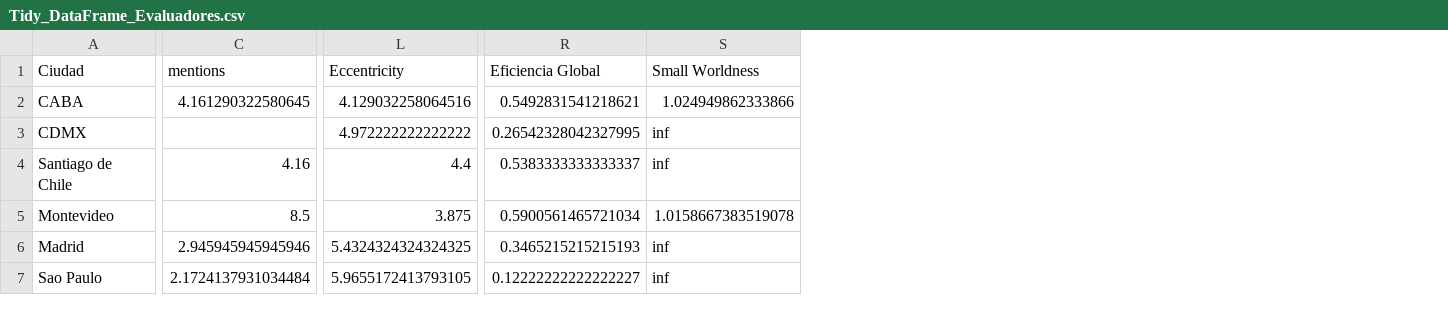
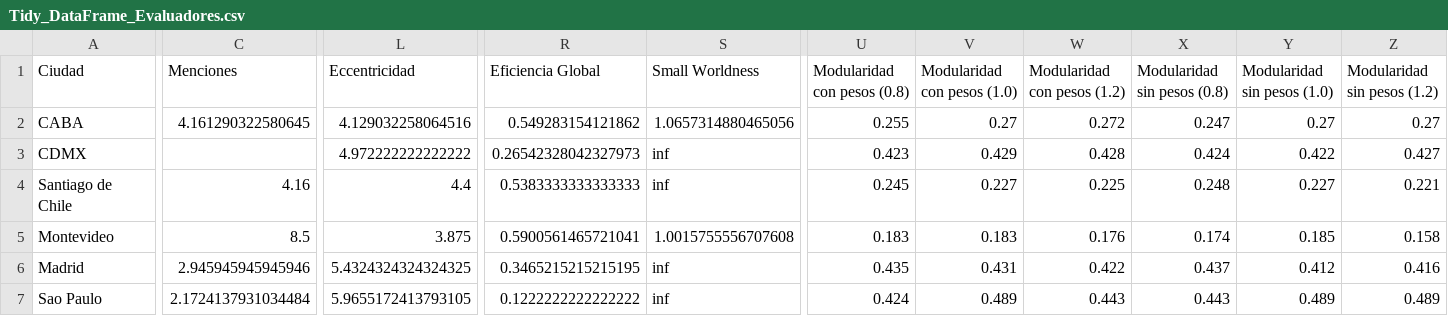
Before and after one commit to OlgaMMC/iGED, a CSV file: Tidy_DataFrame_Evaluadores.csv, drawn as a sheet; only a part is shown, gaps mark what is left out; the diff covers the shown part only; the diff names each change by its address in the sheet, - before the commit and + after, or states it on an @@ line.

```diff
--- a/Tidy_DataFrame_Evaluadores.csv
+++ b/Tidy_DataFrame_Evaluadores.csv
+column U (Modularidad con pesos (0.8)), rows 2-7: 0.255 | 0.423 | 0.245 | 0.183 | 0.435 | 0.424
+column V (Modularidad con pesos (1.0)), rows 2-7: 0.27 | 0.429 | 0.227 | 0.183 | 0.431 | 0.489
+column W (Modularidad con pesos (1.2)), rows 2-7: 0.272 | 0.428 | 0.225 | 0.176 | 0.422 | 0.443
+column X (Modularidad sin pesos (0.8)), rows 2-7: 0.247 | 0.424 | 0.248 | 0.174 | 0.437 | 0.443
+column Y (Modularidad sin pesos (1.0)), rows 2-7: 0.27 | 0.422 | 0.227 | 0.185 | 0.412 | 0.489
+column Z (Modularidad sin pesos (1.2)), rows 2-7: 0.27 | 0.427 | 0.221 | 0.158 | 0.416 | 0.489
-C1: mentions
+C1: Menciones
-L1: Eccentricity
+L1: Eccentricidad
-R2 (Eficiencia Global): 0.5492831541218621
+R2 (Eficiencia Global): 0.549283154121862
-S2 (Small Worldness): 1.024949862333866
+S2 (Small Worldness): 1.0657314880465056
-R3 (Eficiencia Global): 0.26542328042327995
+R3 (Eficiencia Global): 0.26542328042327973
-R4 (Eficiencia Global): 0.5383333333333337
+R4 (Eficiencia Global): 0.5383333333333333
-R5 (Eficiencia Global): 0.5900561465721034
+R5 (Eficiencia Global): 0.5900561465721041
-S5 (Small Worldness): 1.0158667383519078
+S5 (Small Worldness): 1.0015755556707608
-R6 (Eficiencia Global): 0.3465215215215193
+R6 (Eficiencia Global): 0.3465215215215195
-R7 (Eficiencia Global): 0.12222222222222227
+R7 (Eficiencia Global): 0.1222222222222222
```
Also changed, not shown: 1 edited cell elsewhere in this file, Tidy_DataFrame.csv, Tidy_DataFrame_sin_islas.csv, 21 other files.
